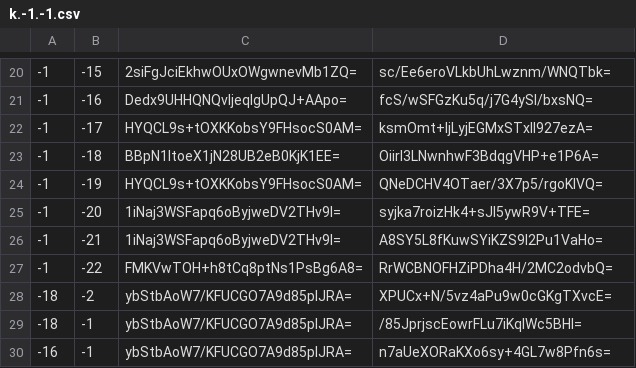
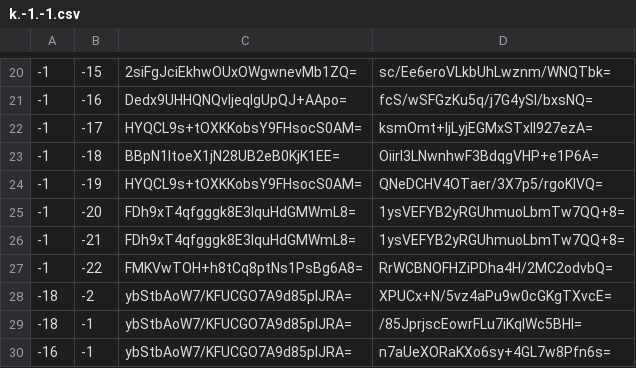
Before and after one commit to Brehtyn/brentyns.com-pipeline, a CSV file: unmined/tiles/zoom.-1/metadata/k.-1.-1.csv, drawn as a sheet; only a part is shown, gaps mark what is left out.

```diff
--- a/unmined/tiles/zoom.-1/metadata/k.-1.-1.csv
+++ b/unmined/tiles/zoom.-1/metadata/k.-1.-1.csv
@@ -24,4 +24,4 @@
 -1,-19,HYQCL9s+tOXKKobsY9FHsocS0AM=,QNeDCHV4OTaer/3X7p5/rgoKIVQ=
--1,-20,1iNaj3WSFapq6oByjweDV2THv9I=,syjka7roizHk4+sJl5ywR9V+TFE=
--1,-21,1iNaj3WSFapq6oByjweDV2THv9I=,A8SY5L8fKuwSYiKZS9l2Pu1VaHo=
+-1,-20,FDh9xT4qfgggk8E3IquHdGMWmL8=,1ysVEFYB2yRGUhmuoLbmTw7QQ+8=
+-1,-21,FDh9xT4qfgggk8E3IquHdGMWmL8=,1ysVEFYB2yRGUhmuoLbmTw7QQ+8=
 -1,-22,FMKVwTOH+h8tCq8ptNs1PsBg6A8=,RrWCBNOFHZiPDha4H/2MC2odvbQ=
```
Also changed, not shown: unmined/tiles/zoom.-1/metadata/k.0.-1.csv, unmined/tiles/zoom.-2/metadata/k.-1.-1.csv, 35 other files.
